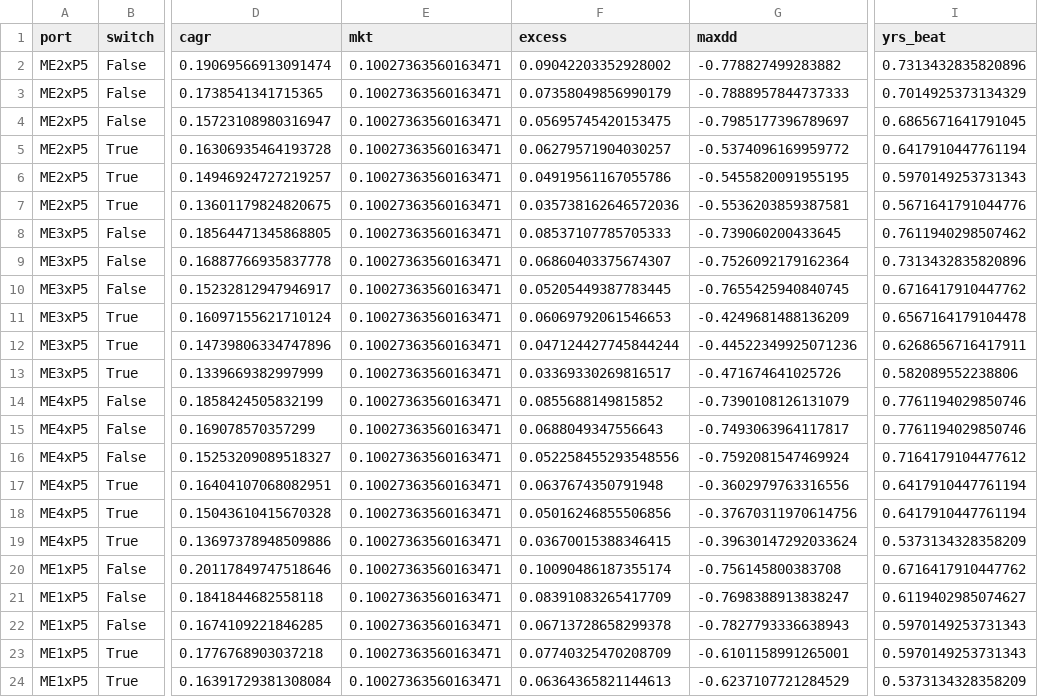
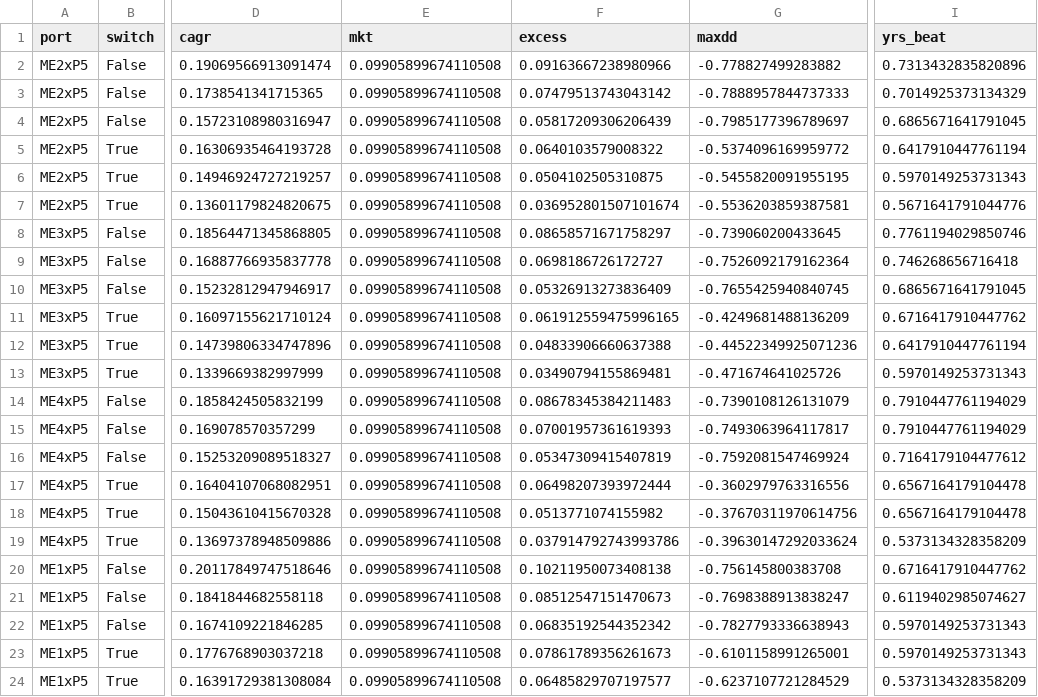
Before and after one commit to albertjoseph0/alpha, a CSV file: research/round5/m01_midcap_momentum/dev_portfolio.csv, drawn as a sheet; only a part is shown, gaps mark what is left out; the diff covers the shown part only; the diff names each change by its address in the sheet, - before the commit and + after, or states it on an @@ line.

```diff
--- a/research/round5/m01_midcap_momentum/dev_portfolio.csv
+++ b/research/round5/m01_midcap_momentum/dev_portfolio.csv
-E2:E24 (mkt): 0.10027363560163471
+E2:E24 (mkt): 0.09905899674110508
-F2 (excess): 0.09042203352928002
+F2 (excess): 0.09163667238980966
-F3 (excess): 0.07358049856990179
+F3 (excess): 0.07479513743043142
-F4 (excess): 0.05695745420153475
+F4 (excess): 0.05817209306206439
-F5 (excess): 0.06279571904030257
+F5 (excess): 0.0640103579008322
-F6 (excess): 0.04919561167055786
+F6 (excess): 0.0504102505310875
-F7 (excess): 0.035738162646572036
+F7 (excess): 0.036952801507101674
-F8 (excess): 0.08537107785705333
+F8 (excess): 0.08658571671758297
-I8 (yrs_beat): 0.7611940298507462
+I8 (yrs_beat): 0.7761194029850746
-F9 (excess): 0.06860403375674307
+F9 (excess): 0.0698186726172727
-I9 (yrs_beat): 0.7313432835820896
+I9 (yrs_beat): 0.746268656716418
-F10 (excess): 0.05205449387783445
+F10 (excess): 0.05326913273836409
-I10 (yrs_beat): 0.6716417910447762
+I10 (yrs_beat): 0.6865671641791045
-F11 (excess): 0.06069792061546653
+F11 (excess): 0.061912559475996165
-I11 (yrs_beat): 0.6567164179104478
+I11 (yrs_beat): 0.6716417910447762
-F12 (excess): 0.047124427745844244
+F12 (excess): 0.04833906660637388
-I12 (yrs_beat): 0.6268656716417911
+I12 (yrs_beat): 0.6417910447761194
-F13 (excess): 0.03369330269816517
+F13 (excess): 0.03490794155869481
-I13 (yrs_beat): 0.582089552238806
+I13 (yrs_beat): 0.5970149253731343
-F14 (excess): 0.0855688149815852
+F14 (excess): 0.08678345384211483
-I14:I15 (yrs_beat): 0.7761194029850746
+I14:I15 (yrs_beat): 0.7910447761194029
-F15 (excess): 0.0688049347556643
+F15 (excess): 0.07001957361619393
-F16 (excess): 0.052258455293548556
+F16 (excess): 0.05347309415407819
-F17 (excess): 0.0637674350791948
+F17 (excess): 0.06498207393972444
-I17:I18 (yrs_beat): 0.6417910447761194
+I17:I18 (yrs_beat): 0.6567164179104478
-F18 (excess): 0.05016246855506856
+F18 (excess): 0.0513771074155982
-F19 (excess): 0.03670015388346415
+F19 (excess): 0.037914792743993786
-F20 (excess): 0.10090486187355174
+F20 (excess): 0.10211950073408138
-F21 (excess): 0.08391083265417709
+F21 (excess): 0.08512547151470673
-F22 (excess): 0.06713728658299378
+F22 (excess): 0.06835192544352342
-F23 (excess): 0.07740325470208709
+F23 (excess): 0.07861789356261673
-F24 (excess): 0.06364365821144613
+F24 (excess): 0.06485829707197577
```
Also changed, not shown: 50 edited cells elsewhere in this file, 47 other files.
